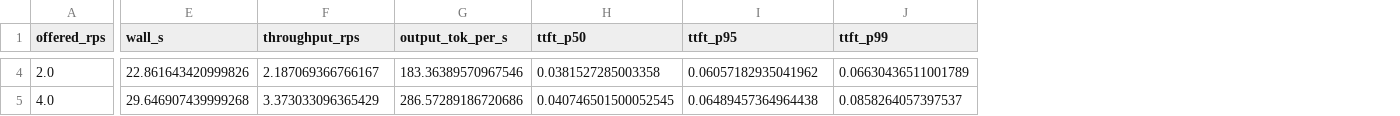
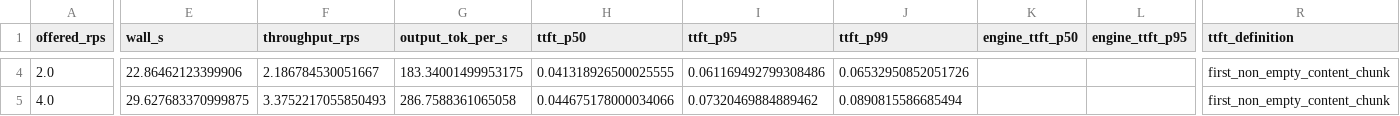
Before and after one commit to Shivanim042003/llm-inference, a CSV file: results/processed/vllm_open_loop.csv, drawn as a sheet; only a part is shown, gaps mark what is left out; the diff covers the shown part only; the diff names each change by its address in the sheet, - before the commit and + after, or states it on an @@ line.

```diff
--- a/results/processed/vllm_open_loop.csv
+++ b/results/processed/vllm_open_loop.csv
+column K (engine_ttft_p50), empty
+column L (engine_ttft_p95), empty
+column R (ttft_definition), rows 4-5: first_non_empty_content_chunk | first_non_empty_content_chunk
-E4 (wall_s): 22.861643420999826
+E4 (wall_s): 22.86462123399906
-F4 (throughput_rps): 2.187069366766167
+F4 (throughput_rps): 2.186784530051667
-G4 (output_tok_per_s): 183.36389570967546
+G4 (output_tok_per_s): 183.34001499953175
-H4 (ttft_p50): 0.0381527285003358
+H4 (ttft_p50): 0.041318926500025555
-I4 (ttft_p95): 0.06057182935041962
+I4 (ttft_p95): 0.061169492799308486
-J4 (ttft_p99): 0.06630436511001789
+J4 (ttft_p99): 0.06532950852051726
-E5 (wall_s): 29.646907439999268
+E5 (wall_s): 29.627683370999875
-F5 (throughput_rps): 3.373033096365429
+F5 (throughput_rps): 3.3752217055850493
-G5 (output_tok_per_s): 286.57289186720686
+G5 (output_tok_per_s): 286.7588361065058
-H5 (ttft_p50): 0.040746501500052545
+H5 (ttft_p50): 0.044675178000034066
-I5 (ttft_p95): 0.06489457364964438
+I5 (ttft_p95): 0.07320469884889462
-J5 (ttft_p99): 0.0858264057397537
+J5 (ttft_p99): 0.0890815586685494
```
Also changed, not shown: 97 edited cells elsewhere in this file, results/processed/vllm_closed_loop.csv, results/raw/sched-vllm-rate12.csv, 23 other files.
